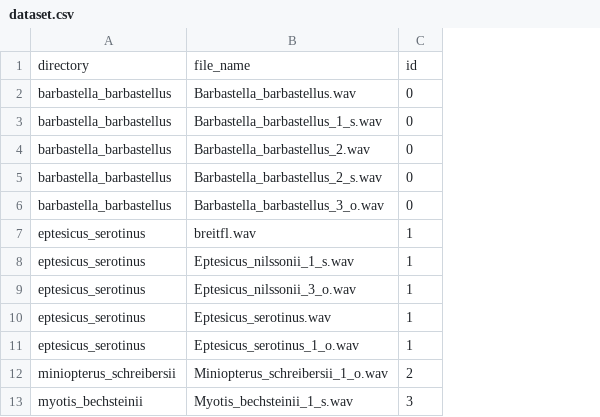
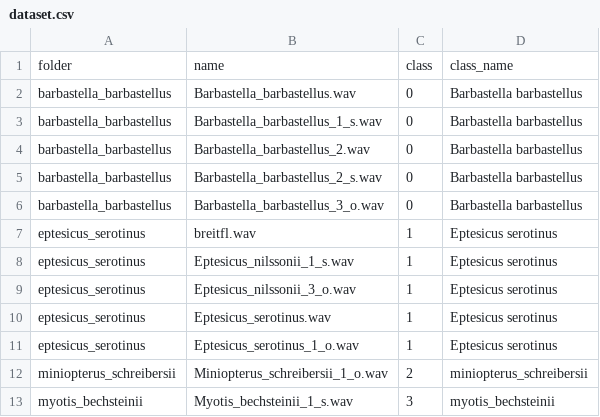
Before and after one commit to ThomasCorcoral/ML_Sound, a CSV file: Data/dataset.csv, drawn as a sheet; only a part is shown; removed rows and columns are numbered as before the commit, all else as after; the diff names each change by its address in the sheet, - before the commit and + after, or states it on an @@ line.

```diff
--- a/Data/dataset.csv
+++ b/Data/dataset.csv
+column D, rows 2-13: Barbastella barbastellus | Barbastella barbastellus | Barbastella barbastellus | Barbastella barbastellus | Barbastella barbastellus | Eptesicus serotinus | Eptesicus serotinus | Eptesicus serotinus | Eptesicus serotinus | Eptesicus serotinus | miniopterus_schreibersii | myotis_bechsteinii
-row 1: directory | file_name | id
+row 1: folder | name | class | class_name
```
Also changed, not shown: Data/simplify_dat.csv, 31 other files.
